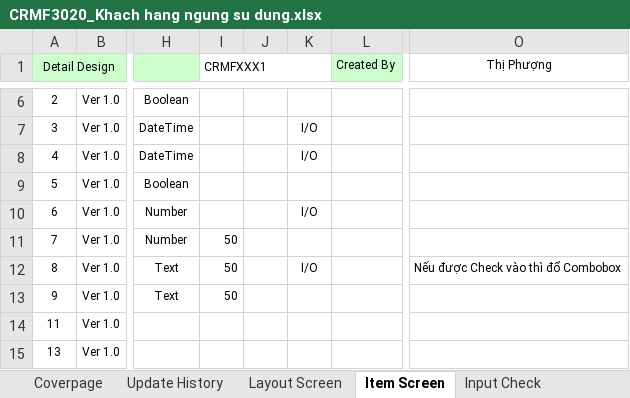
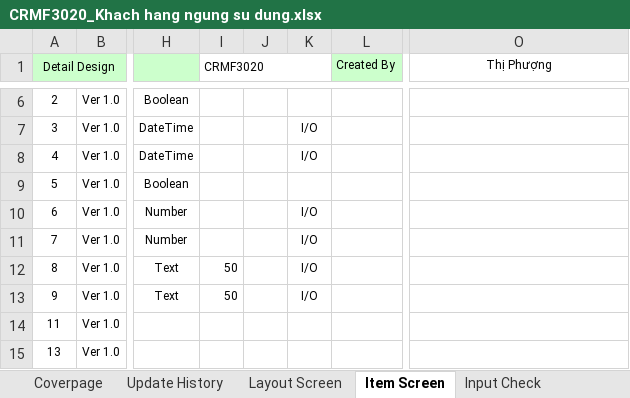
Before and after one commit to ASOFT-Solution/asoft-test-svn, an Excel workbook: 2015/201512/10_DOCUMENT/13_DETAIL_DESIGN/Khach hang ngung su dung/CRMF3020_Khach hang ngung su dung.xlsx, sheet Item Screen, drawn as a sheet; only a part is shown, gaps mark what is left out; values as stored, in another font and other column widths than the file's, no borders; the diff names each change by its address in the sheet, - before the commit and + after, or states it on an @@ line.

```diff
--- a/2015/201512/10_DOCUMENT/13_DETAIL_DESIGN/Khach hang ngung su dung/CRMF3020_Khach hang ngung su dung.xlsx (sheet Item Screen)
+++ b/2015/201512/10_DOCUMENT/13_DETAIL_DESIGN/Khach hang ngung su dung/CRMF3020_Khach hang ngung su dung.xlsx (sheet Item Screen)
-I1: CRMFXXX1
+I1: CRMF3020
-I11 (CRMF3020): 50
+I11 (CRMF3020): (empty)
-K11: (empty)
+K11: I/O
-O12 (Thị Phượng): Nếu được Check vào thì đổ Combobox
+O12 (Thị Phượng): (empty)
-K13: (empty)
+K13: I/O
```
Also changed, not shown: sheet Data Input.
